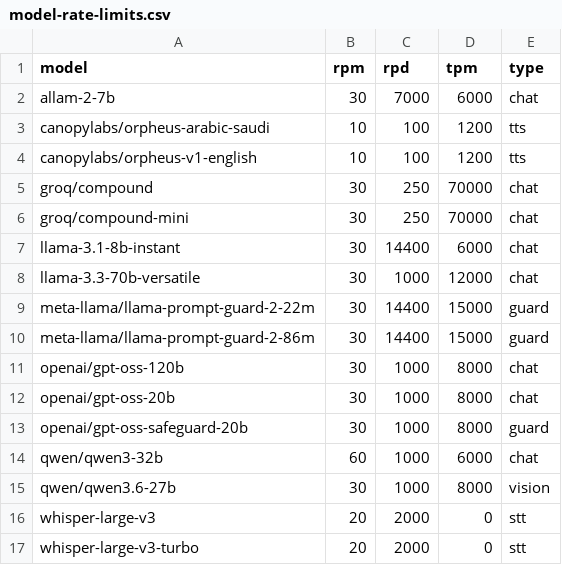
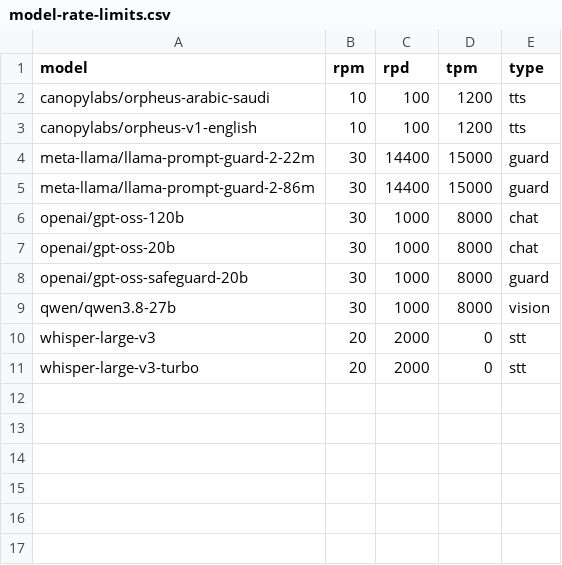
Before and after one commit to kauafpssx/GroSwitch, a CSV file: apps/backend/src/modules/models/model-rate-limits.csv, drawn as a sheet.

Commit message:
fix: update deprecated Groq models

```diff
--- a/apps/backend/src/modules/models/model-rate-limits.csv
+++ b/apps/backend/src/modules/models/model-rate-limits.csv
@@ -1,9 +1,4 @@
 model,rpm,rpd,tpm,type
-allam-2-7b,30,7000,6000,chat
 canopylabs/orpheus-arabic-saudi,10,100,1200,tts
 canopylabs/orpheus-v1-english,10,100,1200,tts
-groq/compound,30,250,70000,chat
-groq/compound-mini,30,250,70000,chat
-llama-3.1-8b-instant,30,14400,6000,chat
-llama-3.3-70b-versatile,30,1000,12000,chat
 meta-llama/llama-prompt-guard-2-22m,30,14400,15000,guard
@@ -13,4 +8,3 @@ openai/gpt-oss-20b,30,1000,8000,chat
 openai/gpt-oss-safeguard-20b,30,1000,8000,guard
-qwen/qwen3-32b,60,1000,6000,chat
-qwen/qwen3.6-27b,30,1000,8000,vision
+qwen/qwen3.8-27b,30,1000,8000,vision
 whisper-large-v3,20,2000,0,stt
```
Also changed, not shown: 9 other files.
